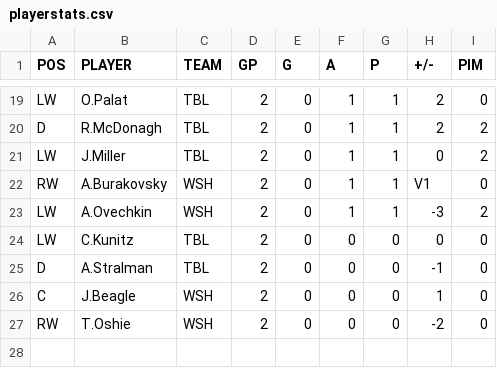
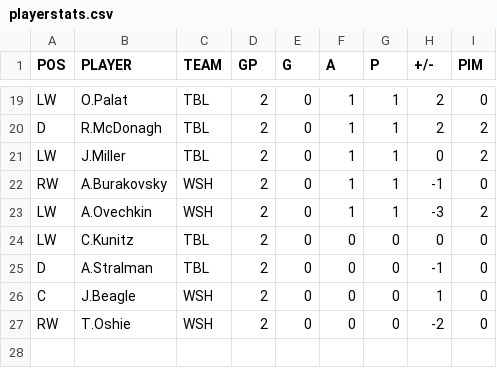
Before and after one commit to backmanification/birdroadscup, a CSV file: 2018/static/games/CF/G2/playerstats.csv, drawn as a sheet; only a part is shown, gaps mark what is left out.

Commit message:
day3 v2

```diff
--- a/2018/static/games/CF/G2/playerstats.csv
+++ b/2018/static/games/CF/G2/playerstats.csv
@@ -21,3 +21,3 @@ D,R.McDonagh,TBL,2,0,1,1,2,2
 LW,J.Miller,TBL,2,0,1,1,0,2
-RW,A.Burakovsky,WSH,2,0,1,1,V1,0
+RW,A.Burakovsky,WSH,2,0,1,1,-1,0
 LW,A.Ovechkin,WSH,2,0,1,1,-3,2
```
